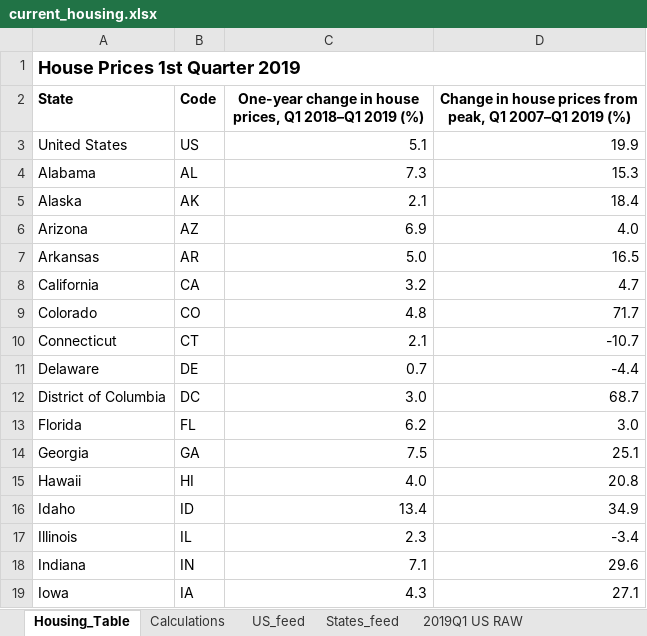
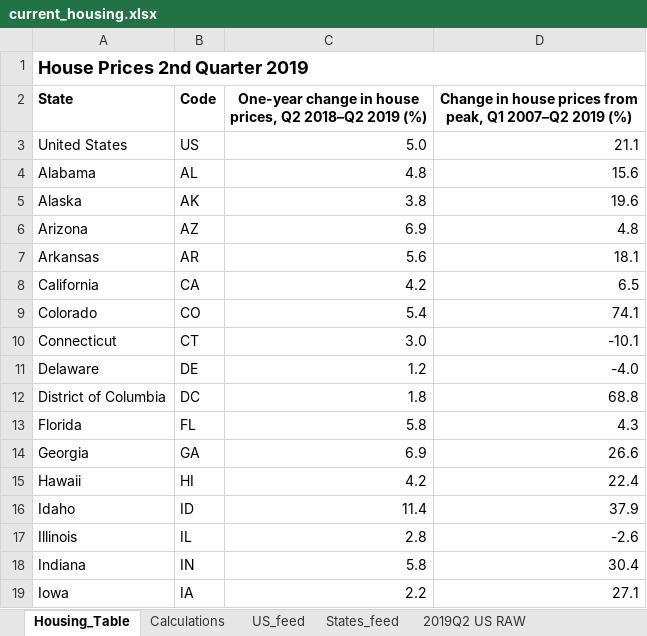
Before and after one commit to UrbanInstitute/state-economic-monitor, an Excel workbook: static/data/source/current_housing.xlsx, sheet Housing_Table, drawn as a sheet; only a part is shown; values as stored, in another font and other column widths than the file's, no borders; the diff covers the shown part only; the diff names each change by its address in the sheet, - before the commit and + after, or states it on an @@ line.

Commit message:
Housing Q2 data update

```diff
--- a/static/data/source/current_housing.xlsx (sheet Housing_Table)
+++ b/static/data/source/current_housing.xlsx (sheet Housing_Table)
-sheet tab: 2019Q1 US RAW
+sheet tab: 2019Q2 US RAW
-A1 (State): House Prices 1st Quarter 2019
+A1 (State): House Prices 2nd Quarter 2019
-C2: …house prices, Q1 2018–Q1 2019 (%)
+C2: …house prices, Q2 2018–Q2 2019 (%)
-D2: …peak, Q1 2007–Q1 2019 (%)
+D2: …peak, Q1 2007–Q2 2019 (%)
-C3: 5.1
+C3: 5.0
-D3: 19.9
+D3: 21.1
-C4: 7.3
+C4: 4.8
-D4: 15.3
+D4: 15.6
-C5: 2.1
+C5: 3.8
-D5: 18.4
+D5: 19.6
-D6: 4.0
+D6: 4.8
-C7: 5.0
+C7: 5.6
-D7: 16.5
+D7: 18.1
-C8: 3.2
+C8: 4.2
-D8: 4.7
+D8: 6.5
-C9: 4.8
+C9: 5.4
-D9: 71.7
+D9: 74.1
-C10: 2.1
+C10: 3.0
-D10: -10.7
+D10: -10.1
-C11: 0.7
+C11: 1.2
-D11: -4.4
+D11: -4.0
-C12: 3.0
+C12: 1.8
-D12: 68.7
+D12: 68.8
-C13: 6.2
+C13: 5.8
-D13: 3.0
+D13: 4.3
-C14: 7.5
+C14: 6.9
-D14: 25.1
+D14: 26.6
-C15: 4.0
+C15: 4.2
-D15: 20.8
+D15: 22.4
-C16: 13.4
+C16: 11.4
-D16: 34.9
+D16: 37.9
-C17: 2.3
+C17: 2.8
-D17: -3.4
+D17: -2.6
-C18: 7.1
+C18: 5.8
-D18: 29.6
+D18: 30.4
-C19: 4.3
+C19: 2.2
```
Also changed, not shown: 68 edited cells elsewhere in this sheet, sheet States_feed, sheet 2019Q2 States RAW, sheet 2019Q2 US RAW, sheet US_feed, sheet SCRATCH, sheet Calculations, other sheet tabs, formulas that keep their value, 13 other files.
